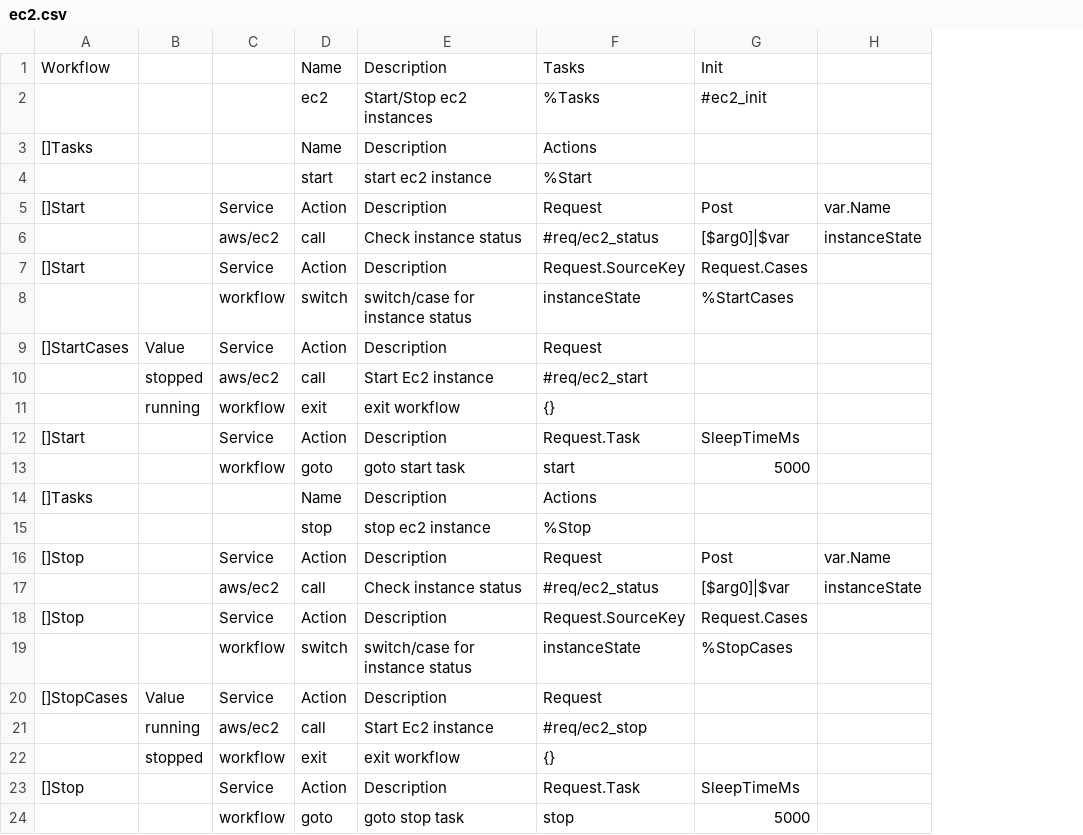
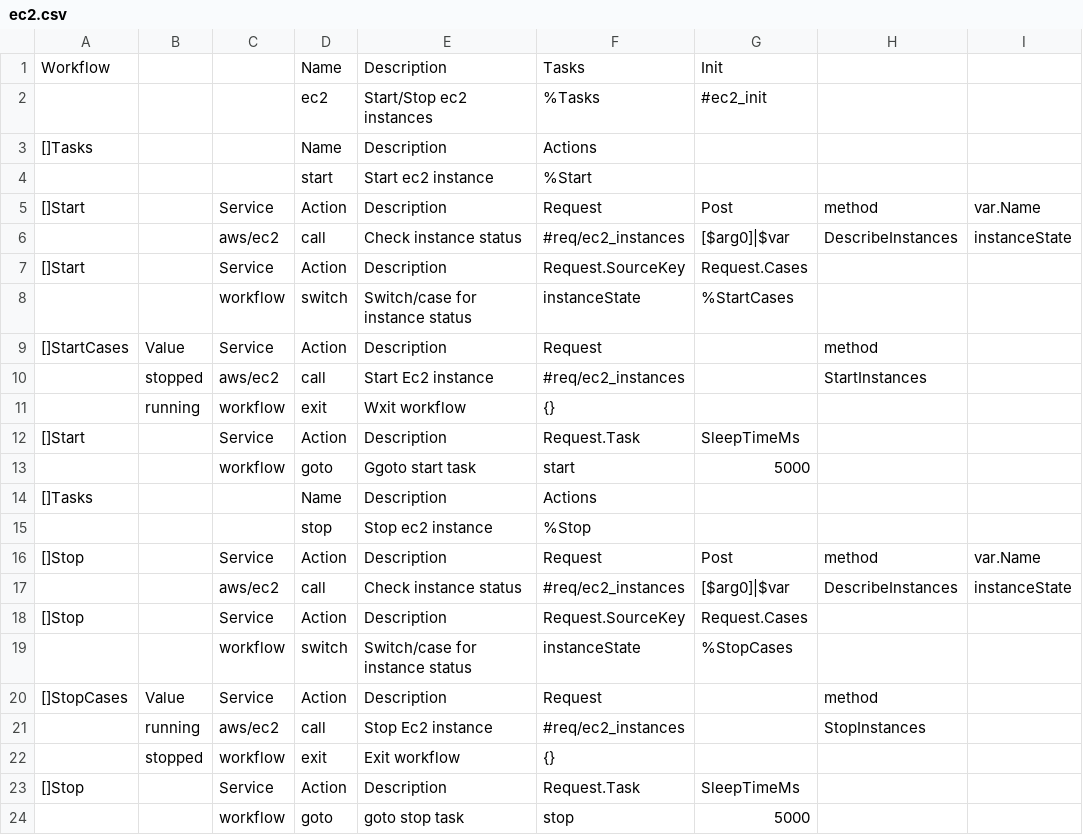
Before and after one commit to viant/endly, a CSV file: workflow/ec2.csv, drawn as a sheet; only a part is shown; the diff names each change by its address in the sheet, - before the commit and + after, or states it on an @@ line.

```diff
--- a/workflow/ec2.csv
+++ b/workflow/ec2.csv
+column H, rows 5-21: method | DescribeInstances |  |  | method | StartInstances |  |  |  |  |  | method | DescribeInstances |  |  | method | StopInstances
-E4: start ec2 instance
+E4: Start ec2 instance
-F6: #req/ec2_status
+F6: #req/ec2_instances
-E8: switch/case for instance status
+E8: Switch/case for instance status
-F10: #req/ec2_start
+F10: #req/ec2_instances
-E11: exit workflow
+E11: Wxit workflow
-E13: goto start task
+E13: Ggoto start task
-E15: stop ec2 instance
+E15: Stop ec2 instance
-F17: #req/ec2_status
+F17: #req/ec2_instances
-E19: switch/case for instance status
+E19: Switch/case for instance status
-E21: Start Ec2 instance
+E21: Stop Ec2 instance
-F21: #req/ec2_stop
+F21: #req/ec2_instances
-E22: exit workflow
+E22: Exit workflow
```
Also changed, not shown: example/etl/transformer/endly/regresion/regresion.csv, example/rt/elogger/endly/regresion/regresion.csv, 44 other files.
